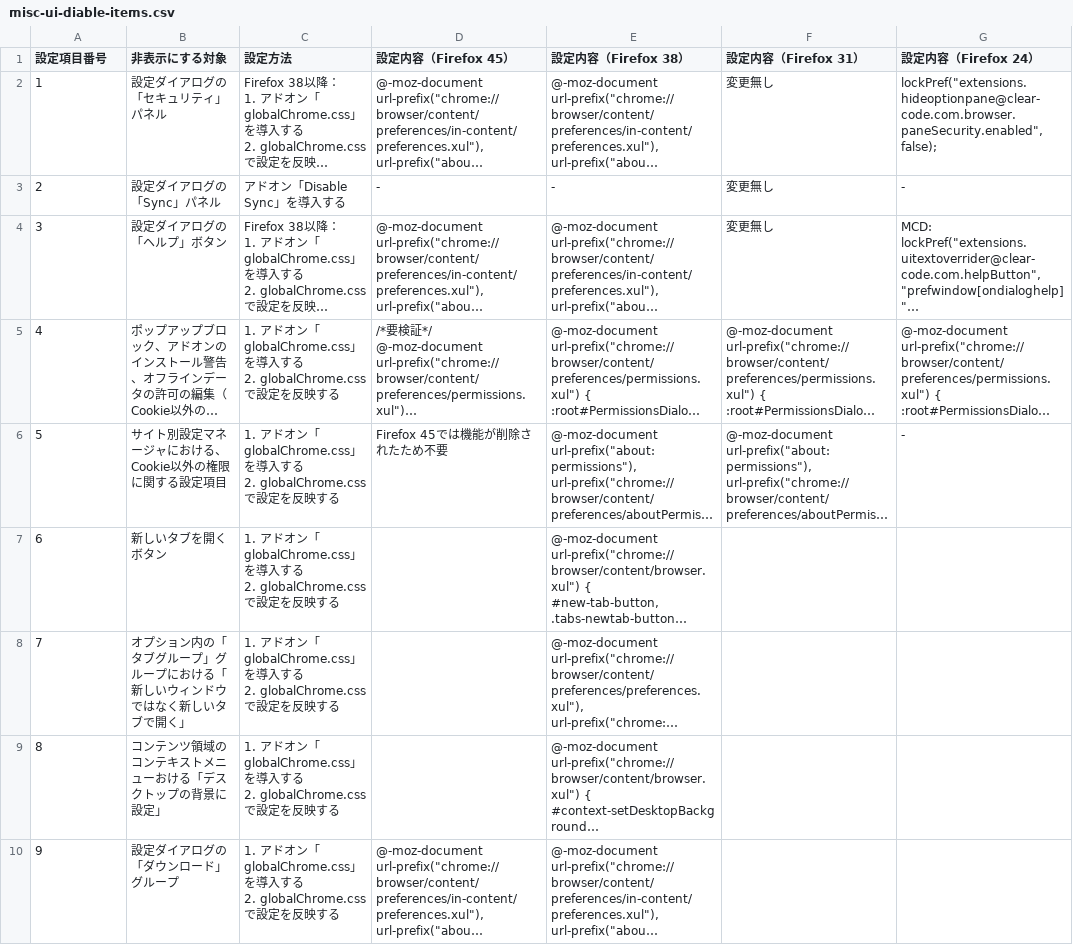
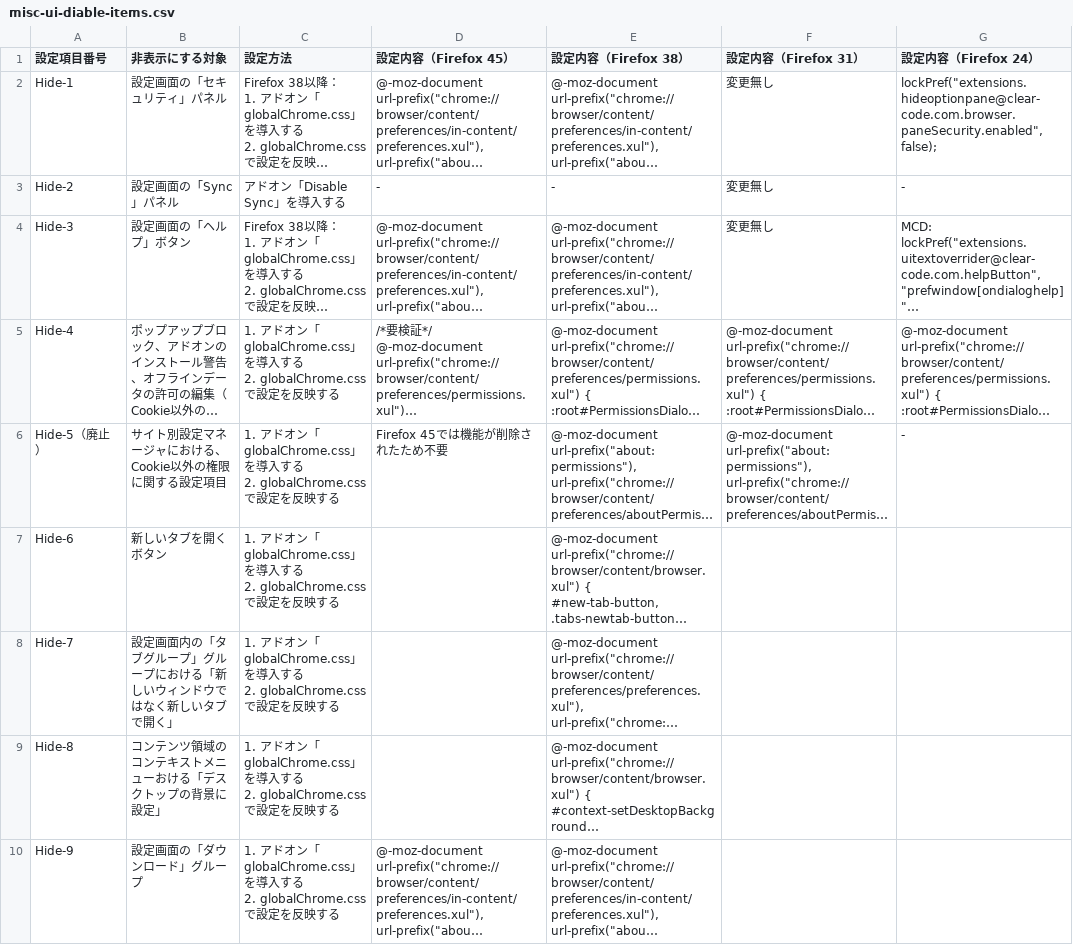
Before and after one commit to isabella232/firefox-support-common, a CSV file: configuration-sheets/misc-ui-diable-items.csv, drawn as a sheet; long unchanged cells end in …; the diff names each change by its address in the sheet, - before the commit and + after, or states it on an @@ line.

```diff
--- a/configuration-sheets/misc-ui-diable-items.csv
+++ b/configuration-sheets/misc-ui-diable-items.csv
-A2 (設定項目番号): 1
+A2 (設定項目番号): Hide-1
-B2 (非表示にする対象): 設定ダイアログの「セキュリティ」パネル
+B2 (非表示にする対象): 設定画面の「セキュリティ」パネル
-A3 (設定項目番号): 2
+A3 (設定項目番号): Hide-2
-B3 (非表示にする対象): 設定ダイアログの「Sync」パネル
+B3 (非表示にする対象): 設定画面の「Sync」パネル
-A4 (設定項目番号): 3
+A4 (設定項目番号): Hide-3
-B4 (非表示にする対象): 設定ダイアログの「ヘルプ」ボタン
+B4 (非表示にする対象): 設定画面の「ヘルプ」ボタン
-A5 (設定項目番号): 4
+A5 (設定項目番号): Hide-4
-A6 (設定項目番号): 5
+A6 (設定項目番号): Hide-5（廃止）
-A7 (設定項目番号): 6
+A7 (設定項目番号): Hide-6
-A8 (設定項目番号): 7
+A8 (設定項目番号): Hide-7
-B8 (非表示にする対象): オプション内の「タブグループ」グループにおける「新しいウィンドウではなく新しいタブで開く」
+B8 (非表示にする対象): 設定画面内の「タブグループ」グループにおける「新しいウィンドウではなく新しいタブで開く」
-A9 (設定項目番号): 8
+A9 (設定項目番号): Hide-8
-A10 (設定項目番号): 9
+A10 (設定項目番号): Hide-9
-B10 (非表示にする対象): 設定ダイアログの「ダウンロード」グループ
+B10 (非表示にする対象): 設定画面の「ダウンロード」グループ
```
Also changed, not shown: configuration-sheets/customization-items.csv, 2 other files.
